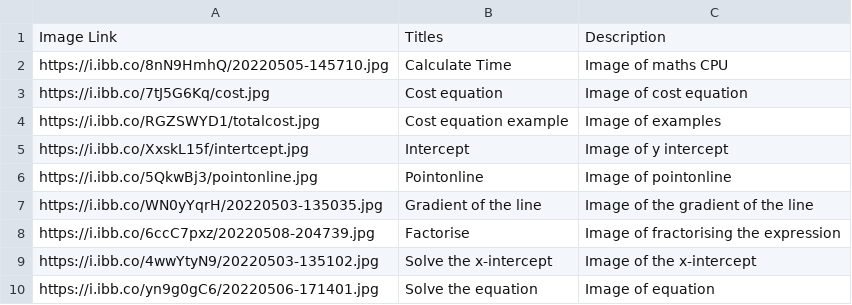
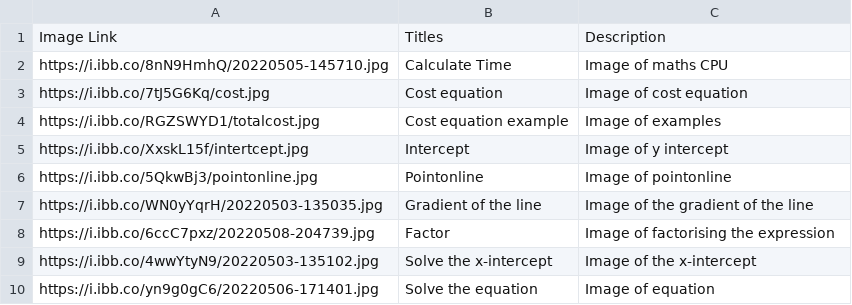
Before and after one commit to aaron1986/MathArticles, a CSV file: public/MathArticles.csv, drawn as a sheet.

```diff
--- a/public/MathArticles.csv
+++ b/public/MathArticles.csv
@@ -7,3 +7,3 @@ https://i.ibb.co/5QkwBj3/pointonline.jpg, Pointonline, Image of pointonline
 https://i.ibb.co/WN0yYqrH/20220503-135035.jpg, Gradient of the line, Image of the gradient of the line
-https://i.ibb.co/6ccC7pxz/20220508-204739.jpg, Factorise, Image of fractorising the expression
+https://i.ibb.co/6ccC7pxz/20220508-204739.jpg, Factor, Image of factorising the expression
 https://i.ibb.co/4wwYtyN9/20220503-135102.jpg, Solve the x-intercept, Image of the x-intercept
```
